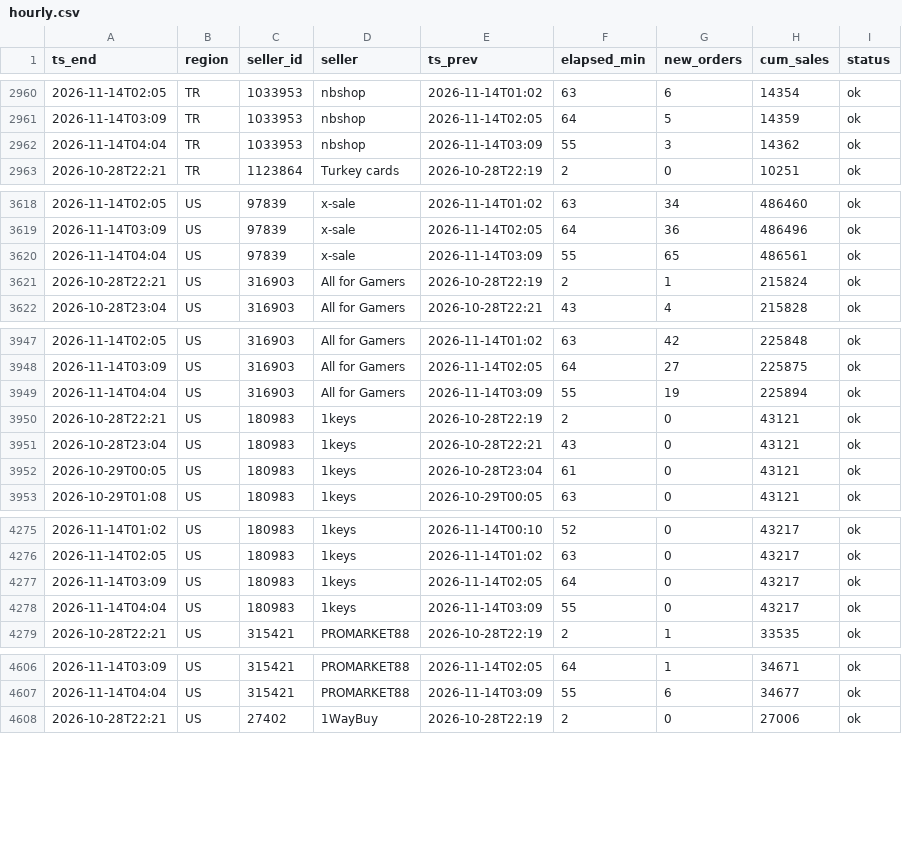
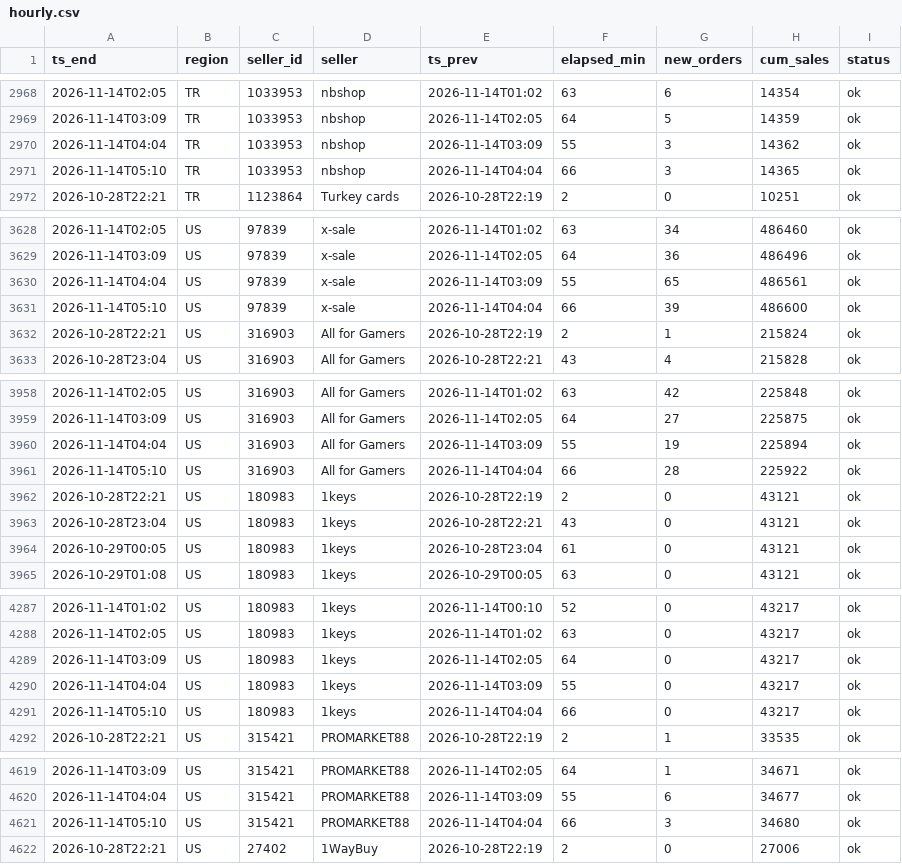
Before and after one commit to kllca7913/plati-monitor, a CSV file: docs/hourly.csv, drawn as a sheet; only a part is shown, gaps mark what is left out; the diff covers the shown part only; the diff names each change by its address in the sheet, - before the commit and + after, or states it on an @@ line.

```diff
--- a/docs/hourly.csv
+++ b/docs/hourly.csv
+row 2971: 2026-11-14T05:10 | TR | 1033953 | nbshop | 2026-11-14T04:04 | 66 | 3 | 14365 | ok
+row 3631: 2026-11-14T05:10 | US | 97839 | x-sale | 2026-11-14T04:04 | 66 | 39 | 486600 | ok
+row 3961: 2026-11-14T05:10 | US | 316903 | All for Gamers | 2026-11-14T04:04 | 66 | 28 | 225922 | ok
+row 4291: 2026-11-14T05:10 | US | 180983 | 1keys | 2026-11-14T04:04 | 66 | 0 | 43217 | ok
+row 4621: 2026-11-14T05:10 | US | 315421 | PROMARKET88 | 2026-11-14T04:04 | 66 | 3 | 34680 | ok
```
Also changed, not shown: 15 added rows elsewhere in this file, hourly_history.csv, 2 other files.
